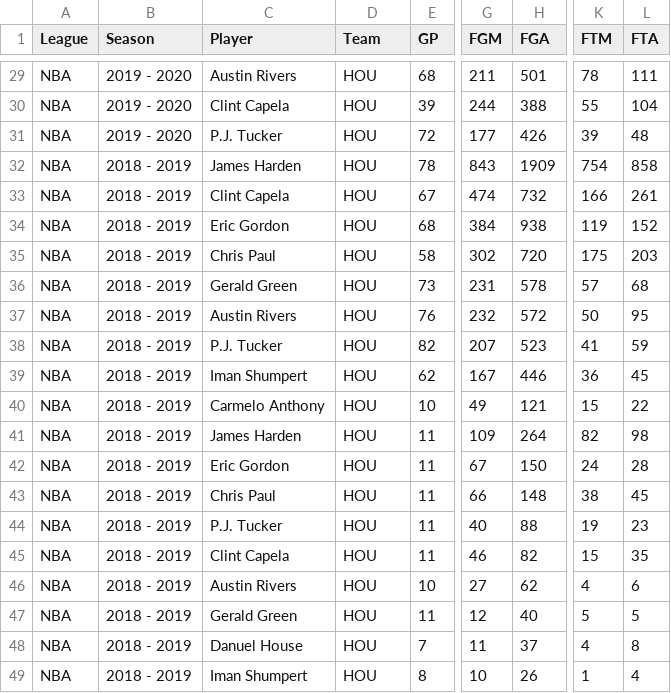
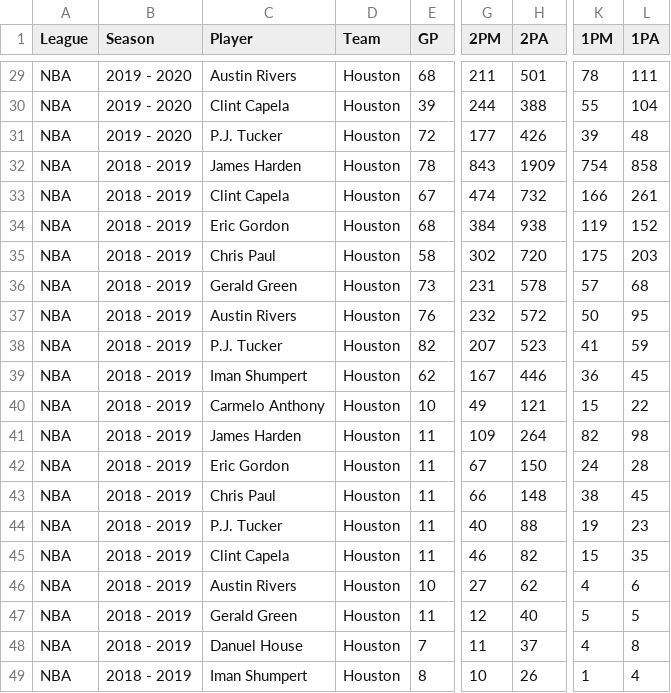
Before and after one commit to Jav1-Mart1nez/W3---Soy-analista-de-datos-, a CSV file: output/basket_analysis.csv, drawn as a sheet; only a part is shown, gaps mark what is left out; the diff covers the shown part only; the diff names each change by its address in the sheet, - before the commit and + after, or states it on an @@ line.

```diff
--- a/output/basket_analysis.csv
+++ b/output/basket_analysis.csv
-G1: FGM
+G1: 2PM
-H1: FGA
+H1: 2PA
-K1: FTM
+K1: 1PM
-L1: FTA
+L1: 1PA
-D29:D49 (Team): HOU
+D29:D49 (Team): Houston
```
Also changed, not shown: 27 edited cells elsewhere in this file, 2 other files.
